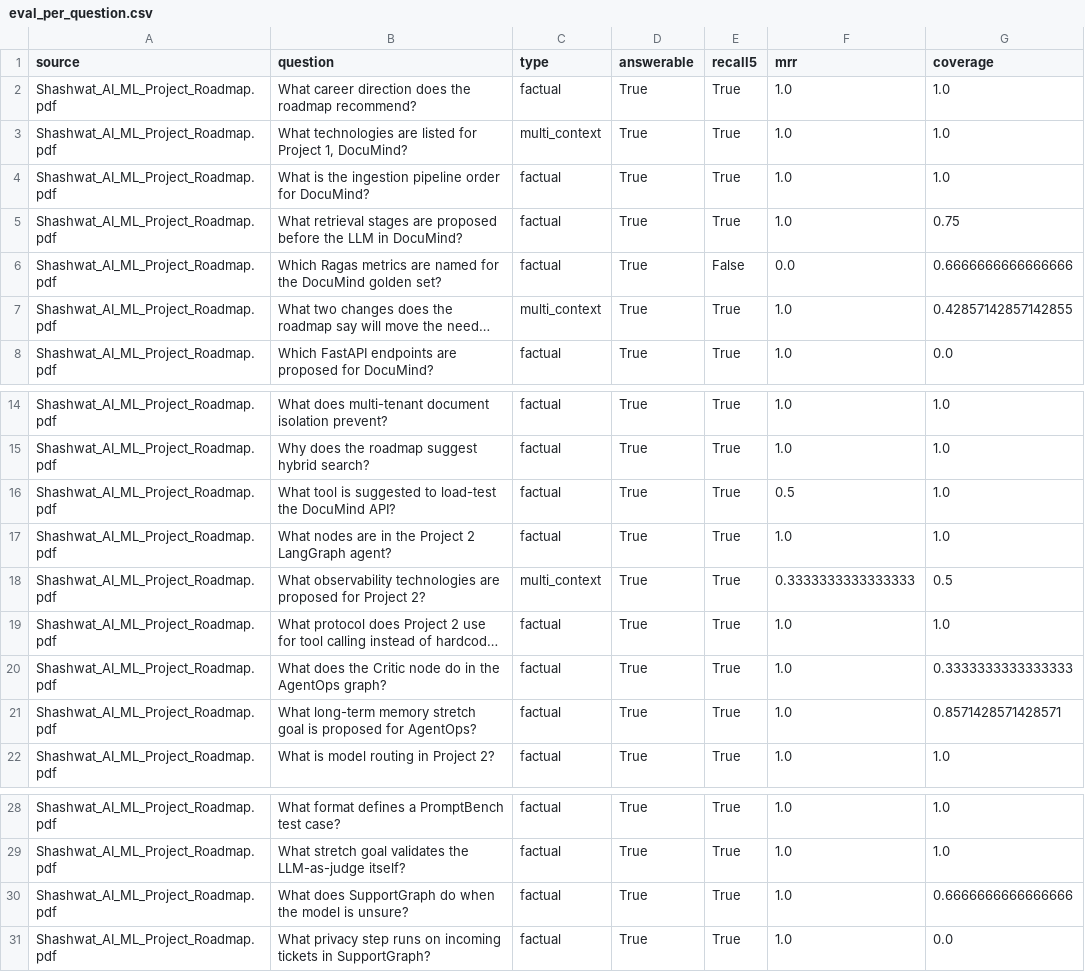
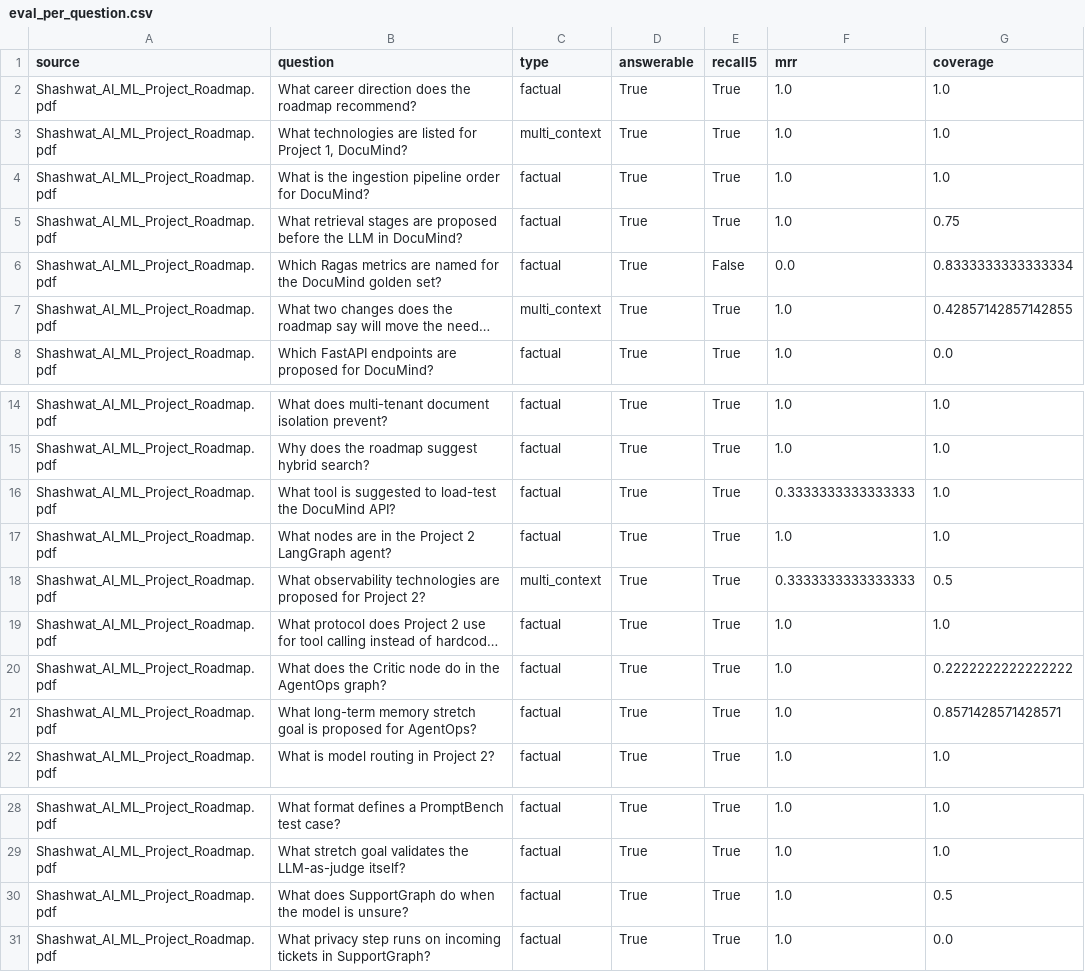
Before and after one commit to ShashwatK27/DocuMind, a CSV file: experiment/eval_per_question.csv, drawn as a sheet; only a part is shown, gaps mark what is left out; long unchanged cells end in …; the diff covers the shown part only; the diff names each change by its address in the sheet, - before the commit and + after, or states it on an @@ line.

```diff
--- a/experiment/eval_per_question.csv
+++ b/experiment/eval_per_question.csv
-G6 (coverage): 0.6666666666666666
+G6 (coverage): 0.8333333333333334
-F16 (mrr): 0.5
+F16 (mrr): 0.3333333333333333
-G20 (coverage): 0.3333333333333333
+G20 (coverage): 0.2222222222222222
-G30 (coverage): 0.6666666666666666
+G30 (coverage): 0.5
```
Also changed, not shown: 15 edited cells elsewhere in this file, 3 other files.
